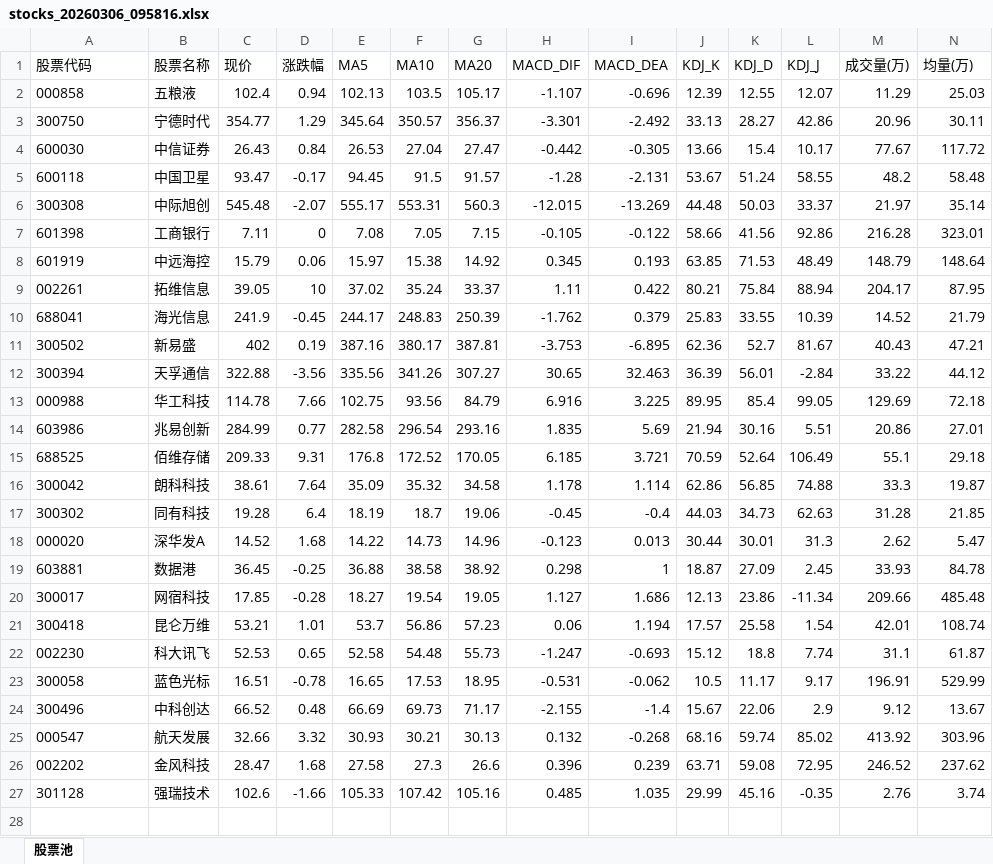
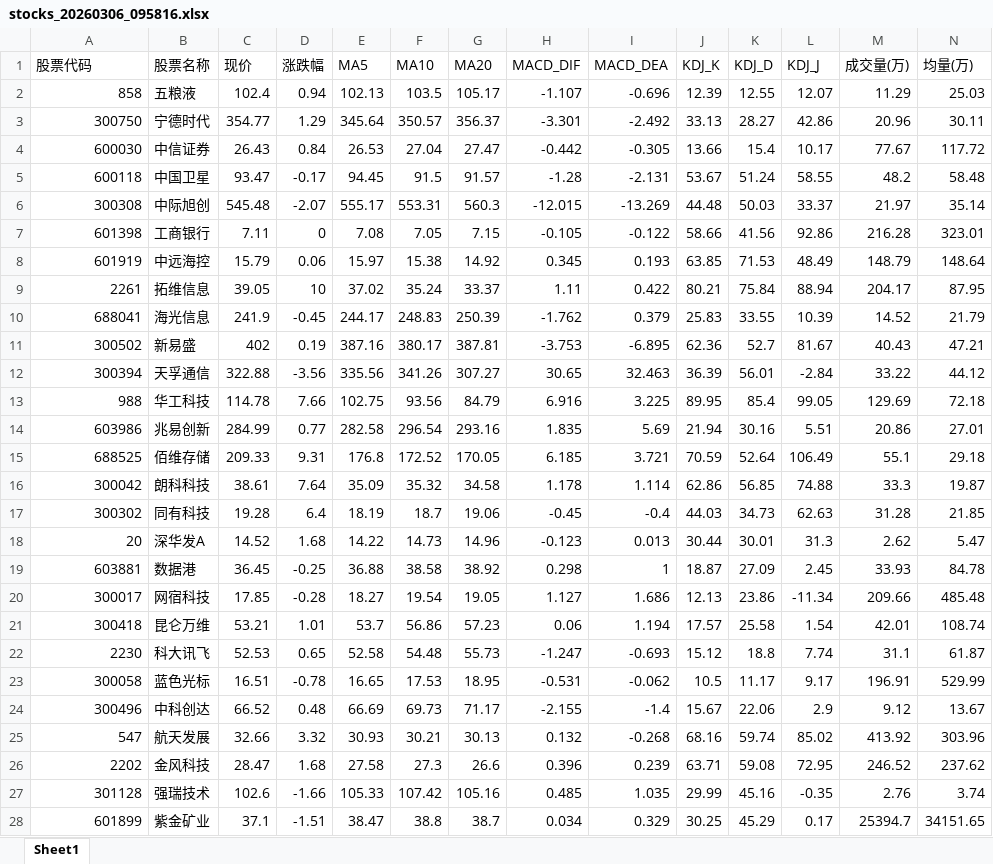
Before and after one commit to dbbbbm/kimi-stock-agent, an Excel workbook: data/stocks_20260306_095816.xlsx, sheet Sheet1, drawn as a sheet; only a part is shown; values as stored, in another font and other column widths than the file's, no borders; rows hold the shown columns only; the diff covers the shown part only; the diff names each change by its address in the sheet, - before the commit and + after, or states it on an @@ line.

```diff
--- a/data/stocks_20260306_095816.xlsx (sheet Sheet1)
+++ b/data/stocks_20260306_095816.xlsx (sheet Sheet1)
-sheet tab: 股票池
+sheet tab: Sheet1
-A2 (股票代码): 000858
+A2 (股票代码): 858
-A3:A8 alignment: left
+A3:A8 alignment: right
-A9 (股票代码): 002261
+A9 (股票代码): 2261
-A10:A12 alignment: left
+A10:A12 alignment: right
-A13 (股票代码): 000988
+A13 (股票代码): 988
-A14:A17 alignment: left
+A14:A17 alignment: right
-A18 (股票代码): 000020
+A18 (股票代码): 20
-A19:A21 alignment: left
+A19:A21 alignment: right
-A22 (股票代码): 002230
+A22 (股票代码): 2230
-A23:A24 alignment: left
+A23:A24 alignment: right
-A25 (股票代码): 000547
+A25 (股票代码): 547
-A26 (股票代码): 002202
+A26 (股票代码): 2202
-A27 alignment: left
+A27 alignment: right
+row 28: 601899 | 紫金矿业 | 37.1 | -1.51 | 38.47 | 38.8 | 38.7 | 0.034 | 0.329 | 30.25 | 45.29 | 0.17 | 25394.7 | 34151.65
```
Also changed, not shown: 11 added rows elsewhere in this sheet, data/stocks_20260210_095328.xlsx, data/stocks_20260313_100016.xlsx, 31 other files.
